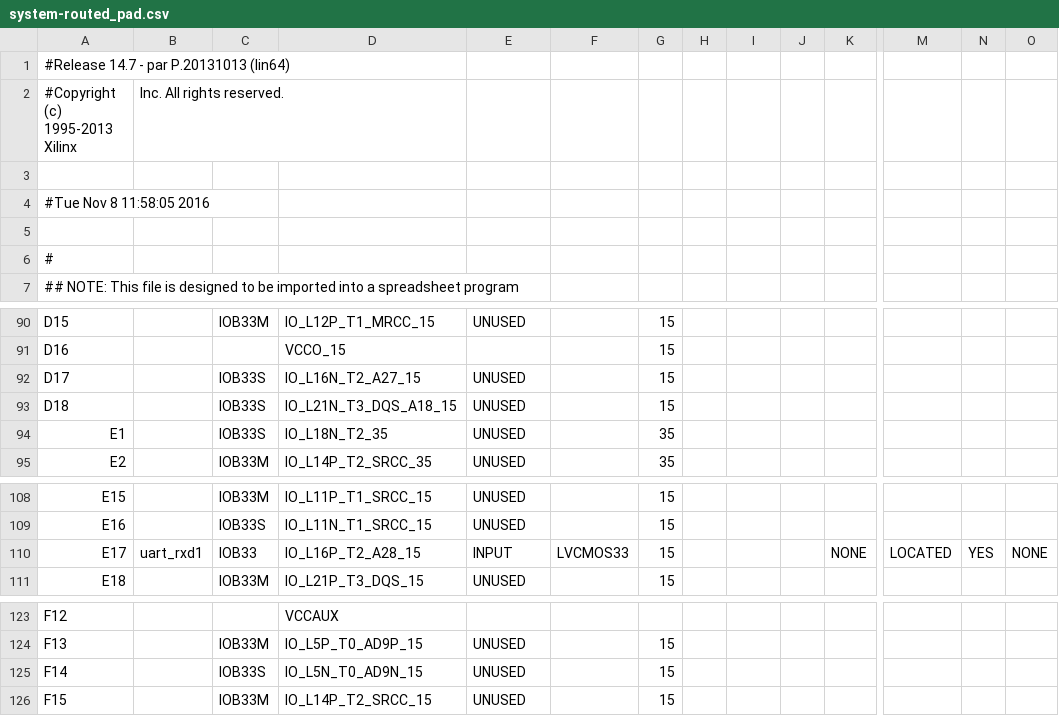
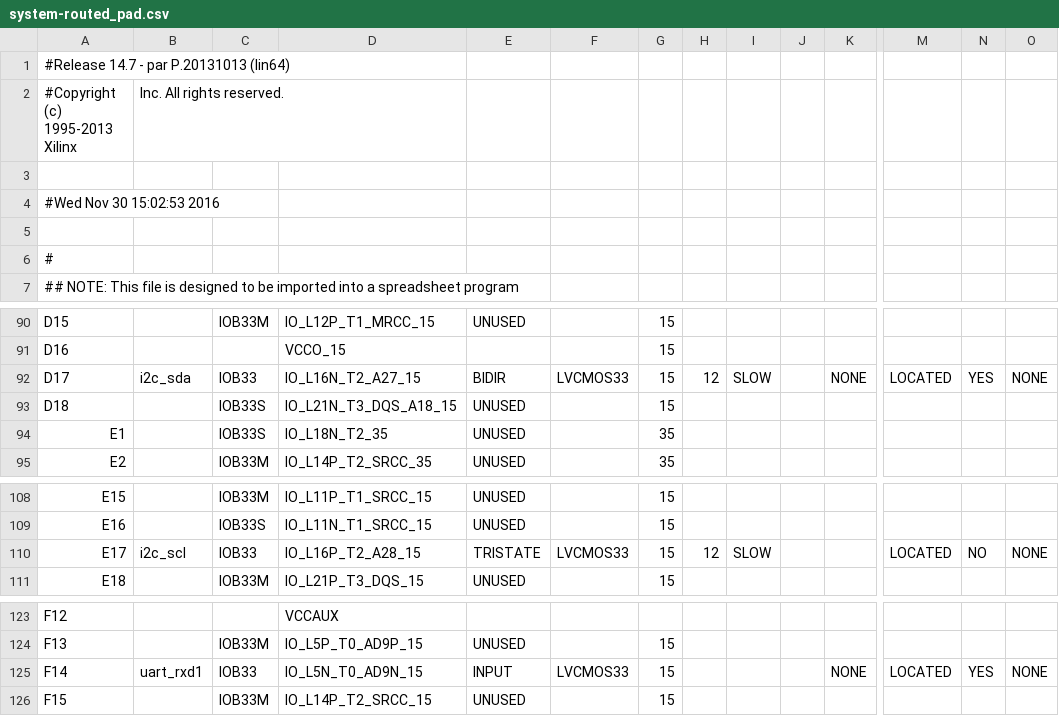
Before and after one commit to joseduquem/TLS---20162, a CSV file: lm32_soc_HDL/build/system-routed_pad.csv, drawn as a sheet; only a part is shown, gaps mark what is left out; the diff names each change by its address in the sheet, - before the commit and + after, or states it on an @@ line.

```diff
--- a/lm32_soc_HDL/build/system-routed_pad.csv
+++ b/lm32_soc_HDL/build/system-routed_pad.csv
-A4: #Tue Nov 8 11:58:05 2016
+A4: #Wed Nov 30 15:02:53 2016
-B92: (empty)
+B92: i2c_sda
-C92: IOB33S
+C92: IOB33
-E92: UNUSED
+E92: BIDIR
-F92: (empty)
+F92: LVCMOS33
-H92: (empty)
+H92: 12
-I92: (empty)
+I92: SLOW
-K92: (empty)
+K92: NONE
-M92: (empty)
+M92: LOCATED
-N92: (empty)
+N92: YES
-O92: (empty)
+O92: NONE
-B110: uart_rxd1
+B110: i2c_scl
-E110: INPUT
+E110: TRISTATE
-H110: (empty)
+H110: 12
-I110: (empty)
+I110: SLOW
-K110: NONE
+K110: (empty)
-N110: YES
+N110: NO
-B125: (empty)
+B125: uart_rxd1
-C125: IOB33S
+C125: IOB33
-E125: UNUSED
+E125: INPUT
-F125: (empty)
+F125: LVCMOS33
-K125: (empty)
+K125: NONE
-M125: (empty)
+M125: LOCATED
-N125: (empty)
+N125: YES
-O125: (empty)
+O125: NONE
```
Also changed, not shown: 55 other files.
